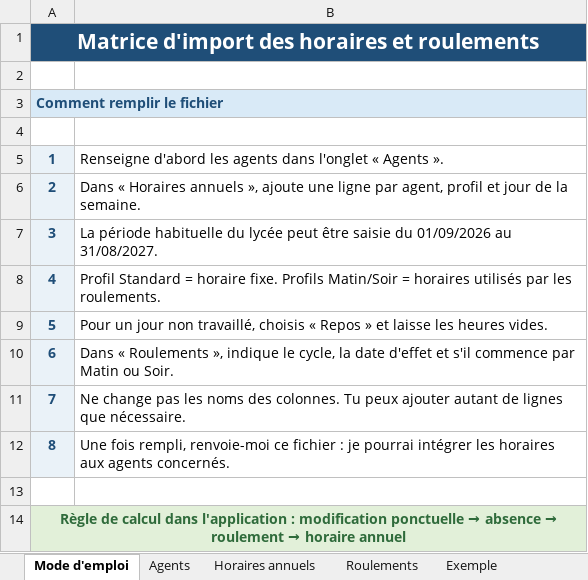
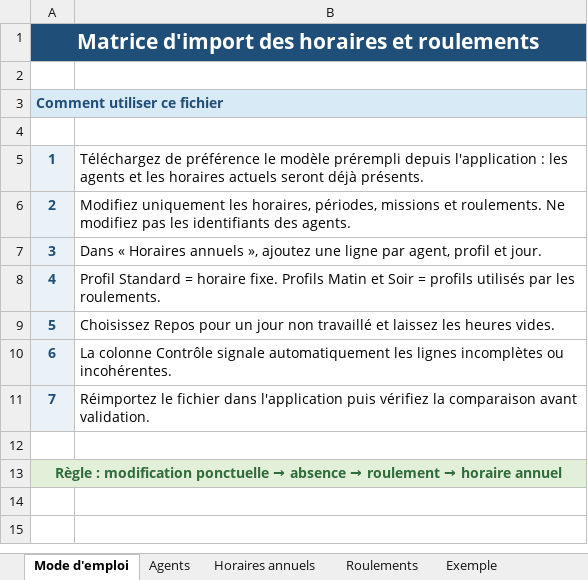
Before and after one commit to ZIGOBOX/service-Technique-2, an Excel workbook: Matrice_Horaires_Roulements_Agents.xlsx, sheet Mode d'emploi, drawn as a sheet; values as stored, in another font and other column widths than the file's, no borders; the diff names each change by its address in the sheet, - before the commit and + after, or states it on an @@ line.

```diff
--- a/Matrice_Horaires_Roulements_Agents.xlsx (sheet Mode d'emploi)
+++ b/Matrice_Horaires_Roulements_Agents.xlsx (sheet Mode d'emploi)
@@ column A renumbered from row 3 down @@
-B5: Renseigne d'abord les agents dans l'onglet « Agents ».
+B5: Téléchargez de préférence le modèle prérempli depuis l'application : les agents et les horaires actuels seront déjà présents.
-B6: Dans « Horaires annuels », ajoute une ligne par agent, profil et jour de la semaine.
+B6: Modifiez uniquement les horaires, périodes, missions et roulements. Ne modifiez pas les identifiants des agents.
-B7: La période habituelle du lycée peut être saisie du 01/09/2026 au 31/08/2027.
+B7: Dans « Horaires annuels », ajoutez une ligne par agent, profil et jour.
-B8: …fixe. Profils Matin/Soir = horaires utilisés par…
+B8: …fixe. Profils Matin et Soir = profils utilisés par…
-B9: Pour un jour non travaillé, choisis « Repos » et laisse les heures…
+B9: Choisissez Repos pour un jour non travaillé et laissez les heures…
-B10: Dans « Roulements », indique le cycle, la date d'effet et s'il commence par Matin ou Soir.
+B10: La colonne Contrôle signale automatiquement les lignes incomplètes ou incohérentes.
-B11: Ne change pas les noms des colonnes. Tu peux ajouter autant de lignes que nécessaire.
+B11: Réimportez le fichier dans l'application puis vérifiez la comparaison avant validation.
-row 12: 8 | Une fois rempli, renvoie-moi ce fichier : je pourrai intégrer les horaires aux agents concernés.
```
Also changed, not shown: sheet Horaires annuels, sheet Roulements, sheet Exemple, sheet Agents, 2 other files.
